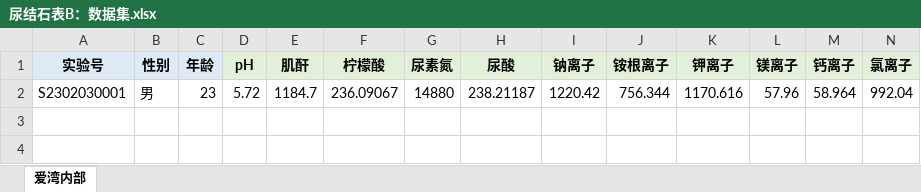
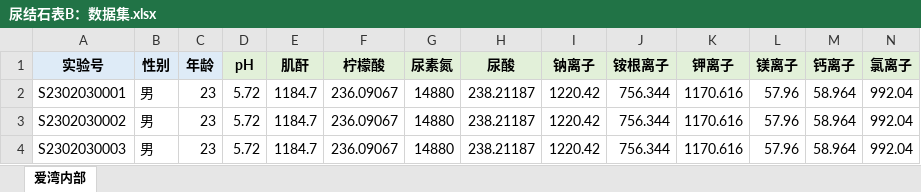
Before and after one commit to afei2357/NJS_ARpt, an Excel workbook: input/尿结石表B：数据集.xlsx, sheet 爱湾内部, drawn as a sheet; only a part is shown; values as stored, in another font and other column widths than the file's, no borders; rows hold the shown columns only; the diff names each change by its address in the sheet, - before the commit and + after, or states it on an @@ line.

```diff
--- a/input/尿结石表B：数据集.xlsx (sheet 爱湾内部)
+++ b/input/尿结石表B：数据集.xlsx (sheet 爱湾内部)
+row 3: S2302030002 | 男 | 23 | 5.72 | 1184.7 | 236.09067 | 14880 | 238.21187 | 1220.42 | 756.344 | 1170.616 | 57.96 | 58.964 | 992.04
+row 4: S2302030003 | 男 | 23 | 5.72 | 1184.7 | 236.09067 | 14880 | 238.21187 | 1220.42 | 756.344 | 1170.616 | 57.96 | 58.964 | 992.04
```
Also changed, not shown: 6 other files.
